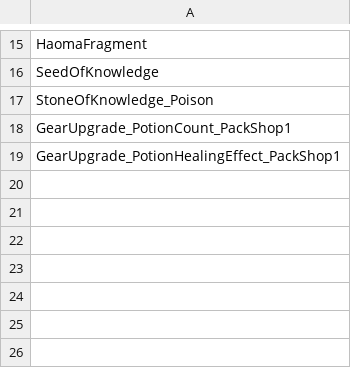
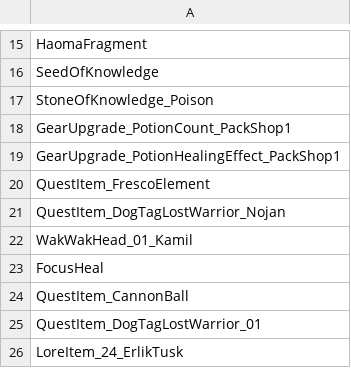
Before and after one commit to ThymeCode/PoPTracker, a CSV file: items.csv, drawn as a sheet; only a part is shown, gaps mark what is left out.

Commit message:
Quest rewards should now be tracked correctly. Updated locations and items with items spanning into the forest

```diff
--- a/items.csv
+++ b/items.csv
@@ -19 +19,8 @@ GearUpgrade_PotionCount_PackShop1
 GearUpgrade_PotionHealingEffect_PackShop1
+QuestItem_FrescoElement
+QuestItem_DogTagLostWarrior_Nojan
+WakWakHead_01_Kamil
+FocusHeal
+QuestItem_CannonBall
+QuestItem_DogTagLostWarrior_01
+LoreItem_24_ErlikTusk
```
Also changed, not shown: locations.csv, 1 other file.
